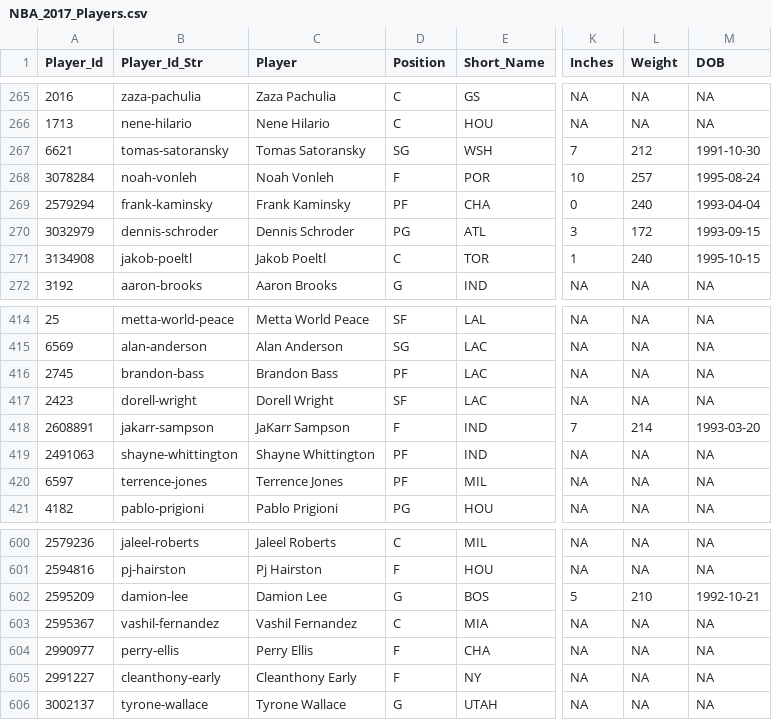
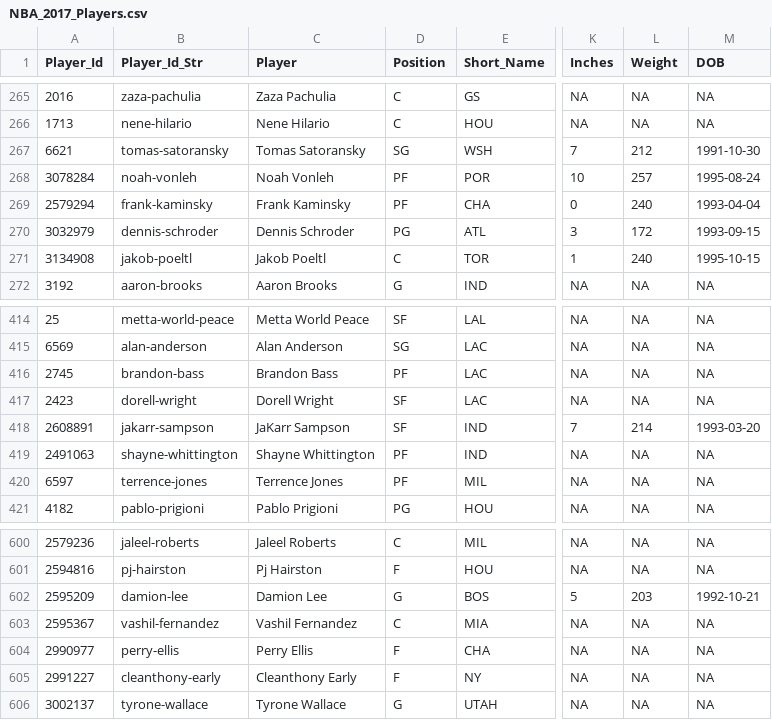
Before and after one commit to MattC137/Open_Data, a CSV file: Data/Sports/NBA/NBA_2017_Players.csv, drawn as a sheet; only a part is shown, gaps mark what is left out; the diff covers the shown part only; the diff names each change by its address in the sheet, - before the commit and + after, or states it on an @@ line.

```diff
--- a/Data/Sports/NBA/NBA_2017_Players.csv
+++ b/Data/Sports/NBA/NBA_2017_Players.csv
-D268 (Position): F
+D268 (Position): PF
-D418 (Position): F
+D418 (Position): SF
-L602 (Weight): 210
+L602 (Weight): 203
```
Also changed, not shown: 9 edited cells elsewhere in this file, Data/Sports/NBA/NBA_2021_Games.csv, Data/Sports/NBA/NBA_2021_Line_Log.csv, 4 other files.
